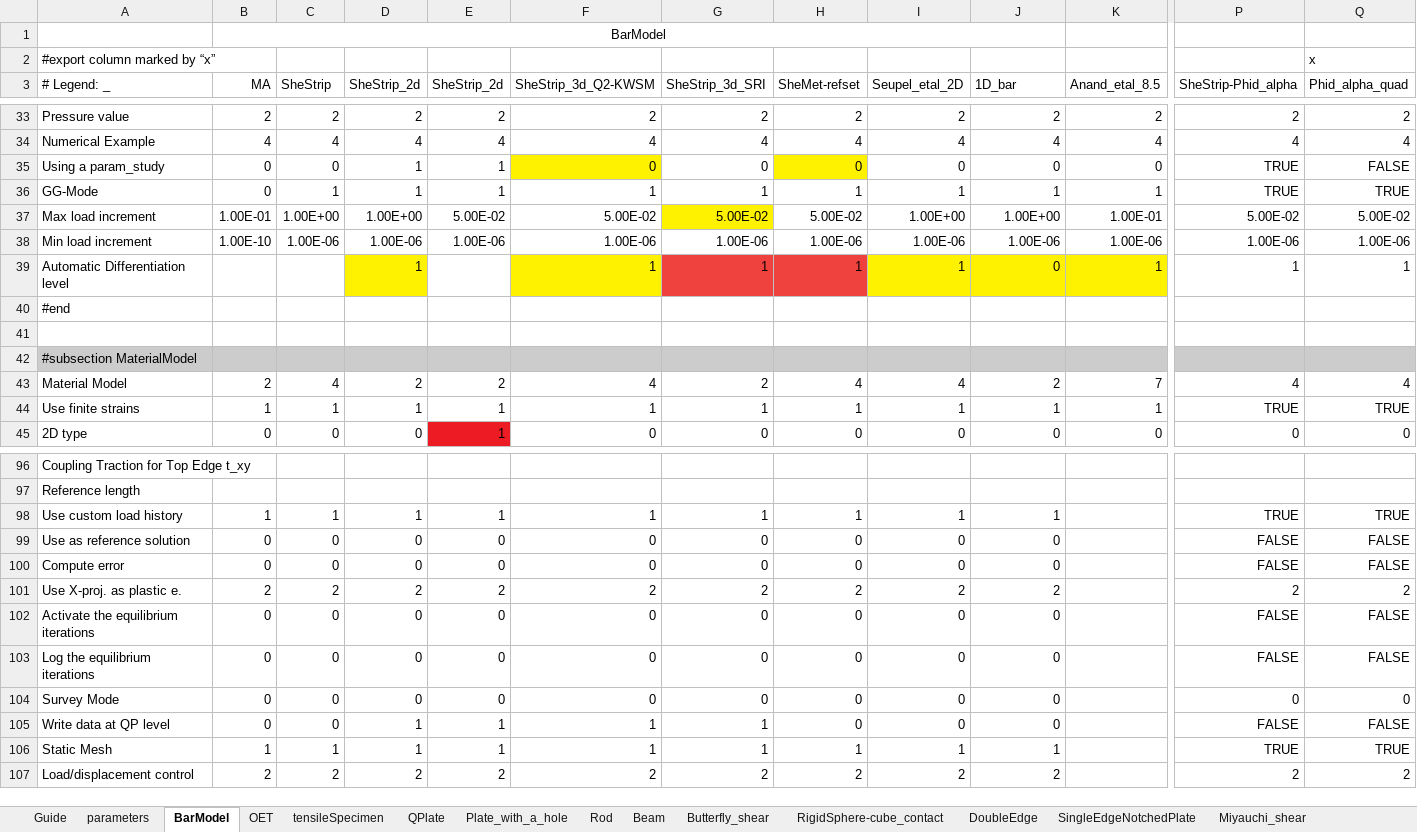
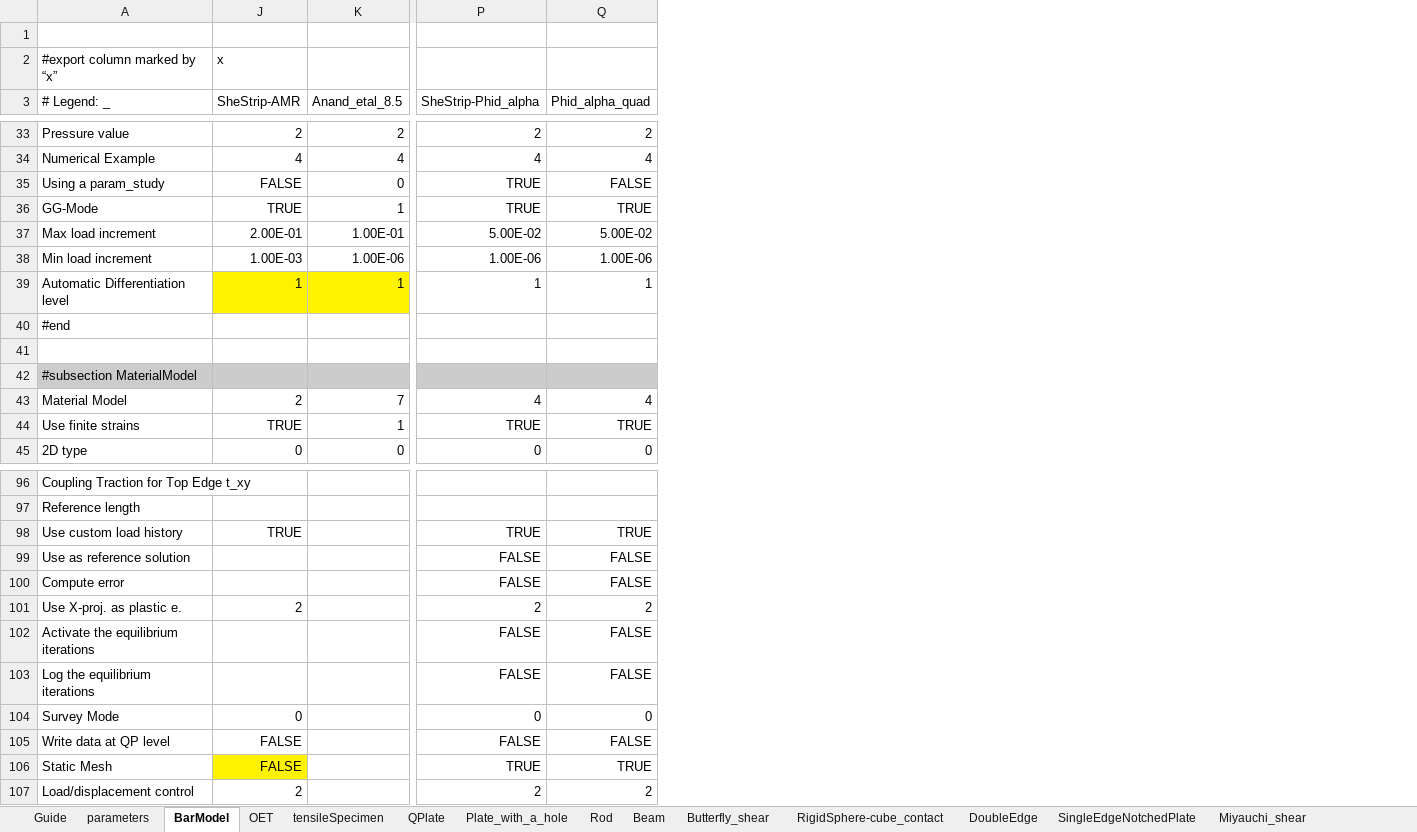
Before and after one commit to jfriedlein/parameter_manager_spreadsheet2prm_dealii, an Excel workbook: parameter_manager.xlsx, sheet BarModel, drawn as a sheet; only a part is shown, gaps mark what is left out; values as stored, in another font and other column widths than the file's, no borders; the diff covers the shown part only; the diff names each change by its address in the sheet, - before the commit and + after, or states it on an @@ line.

Commit message:
added SheStrip-AMR and QPlate-AMR for adaptivity

```diff
--- a/parameter_manager.xlsx (sheet BarModel)
+++ b/parameter_manager.xlsx (sheet BarModel)
@@ column B (MA) hidden, row 1: BarModel; rows 33-45: 2 | 4 | 0 | 0 | 1.00E-01 | 1.00E-10 |  |  |  |  | 2 | 1 | 0; rows 98-107: 1 | 0 | 0 | 2 | 0 | 0 | 0 | 0 | 1 | 2 @@
@@ column C (SheStrip) hidden, rows 33-45: 2 | 4 | 0 | 1 | 1.00E+00 | 1.00E-06 |  |  |  |  | 4 | 1 | 0; rows 98-107: 1 | 0 | 0 | 2 | 0 | 0 | 0 | 0 | 1 | 2 @@
@@ column D (SheStrip_2d) hidden, rows 33-45: 2 | 4 | 1 | 1 | 1.00E+00 | 1.00E-06 | 1 |  |  |  | 2 | 1 | 0; rows 98-107: 1 | 0 | 0 | 2 | 0 | 0 | 0 | 1 | 1 | 2 @@
@@ column E (SheStrip_2d) hidden, rows 33-45: 2 | 4 | 1 | 1 | 5.00E-02 | 1.00E-06 |  |  |  |  | 2 | 1 | 1; rows 98-107: 1 | 0 | 0 | 2 | 0 | 0 | 0 | 1 | 1 | 2 @@
@@ column F (SheStrip_3d_Q2-KWSM) hidden, rows 33-45: 2 | 4 | 0 | 1 | 5.00E-02 | 1.00E-06 | 1 |  |  |  | 4 | 1 | 0; rows 98-107: 1 | 0 | 0 | 2 | 0 | 0 | 0 | 1 | 1 | 2 @@
@@ column G (SheStrip_3d_SRI) hidden, rows 33-45: 2 | 4 | 0 | 1 | 5.00E-02 | 1.00E-06 | 1 |  |  |  | 2 | 1 | 0; rows 98-107: 1 | 0 | 0 | 2 | 0 | 0 | 0 | 1 | 1 | 2 @@
@@ column H (SheMet-refset) hidden, rows 33-45: 2 | 4 | 0 | 1 | 5.00E-02 | 1.00E-06 | 1 |  |  |  | 4 | 1 | 0; rows 98-107: 1 | 0 | 0 | 2 | 0 | 0 | 0 | 0 | 1 | 2 @@
@@ column I (Seupel_etal_2D) hidden, rows 33-45: 2 | 4 | 0 | 1 | 1.00E+00 | 1.00E-06 | 1 |  |  |  | 4 | 1 | 0; rows 98-107: 1 | 0 | 0 | 2 | 0 | 0 | 0 | 0 | 1 | 2 @@
-J2 (SheStrip-AMR): (empty)
+J2 (SheStrip-AMR): x
-Q2 (Phid_alpha_quad): x
+Q2 (Phid_alpha_quad): (empty)
-J3: 1D_bar
+J3: SheStrip-AMR
-J35 (SheStrip-AMR): 0
+J35 (SheStrip-AMR): FALSE
-J36 (SheStrip-AMR): 1
+J36 (SheStrip-AMR): TRUE
-J37 (SheStrip-AMR): 1.00E+00
+J37 (SheStrip-AMR): 2.00E-01
-J38 (SheStrip-AMR): 1.00E-06
+J38 (SheStrip-AMR): 1.00E-03
-J39 (SheStrip-AMR): 0
+J39 (SheStrip-AMR): 1
-J44 (SheStrip-AMR): 1
+J44 (SheStrip-AMR): TRUE
-J98 (SheStrip-AMR): 1
+J98 (SheStrip-AMR): TRUE
-J99:J100 (SheStrip-AMR): 0
+J99:J100 (SheStrip-AMR): (empty)
-J102:J103 (SheStrip-AMR): 0
+J102:J103 (SheStrip-AMR): (empty)
-J105 (SheStrip-AMR): 0
+J105 (SheStrip-AMR): FALSE
-J106 (SheStrip-AMR): 1
+J106 (SheStrip-AMR): FALSE
-J106 fill: none
+J106 fill: #FFF200
```
Also changed, not shown: 23 edited cells elsewhere in this sheet, sheet QPlate, formulas that keep their value, charts or pictures.
